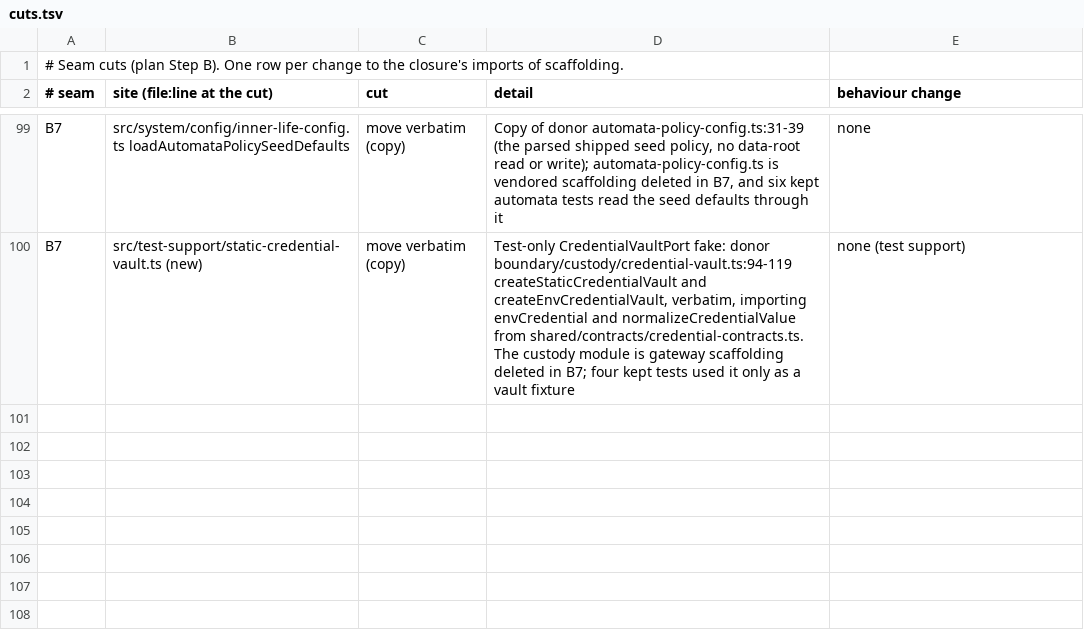
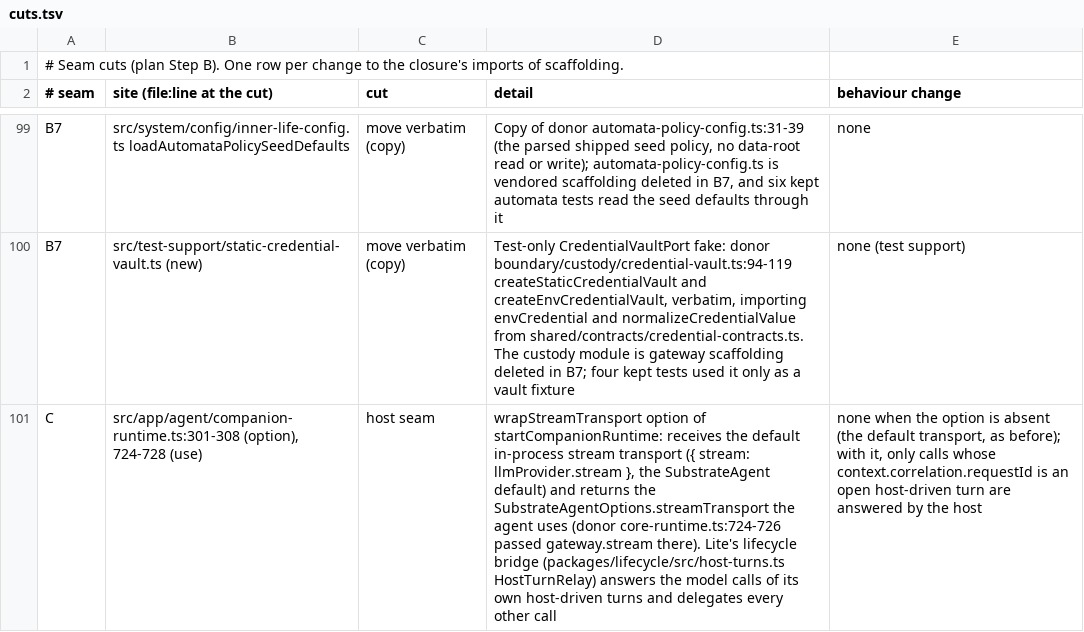
Before and after one commit to CGIC-AI/psfn-lite, a TSV file: packages/companion/extraction/cuts.tsv, drawn as a sheet; only a part is shown, gaps mark what is left out; the diff names each change by its address in the sheet, - before the commit and + after, or states it on an @@ line.

```diff
--- a/packages/companion/extraction/cuts.tsv
+++ b/packages/companion/extraction/cuts.tsv
+row 101: C | src/app/agent/companion-runtime.ts:301-308 (option), 724-728 (use) | host seam | wrapStreamTransport option of startCompanionRuntime: receives the default in-process stream transport ({ stream: llmProvider.stream }, the SubstrateAgent default) and returns the SubstrateAgentOptions.streamTransport the agent uses (donor core-runtime.ts:724-726 passed gateway.stream there). Lite's lifecycle bridge (packages/lifecycle/src/host-turns.ts HostTurnRelay) answers the model calls of its own host-driven turns and delegates every other call | none when the option is absent (the default transport, as before); with it, only calls whose context.correlation.requestId is an open host-driven turn are answered by the host
```
Also changed, not shown: 4 other files.
